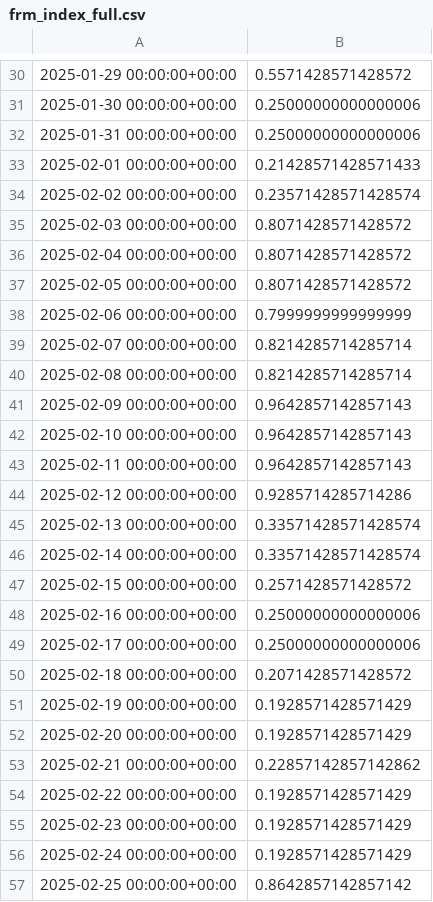
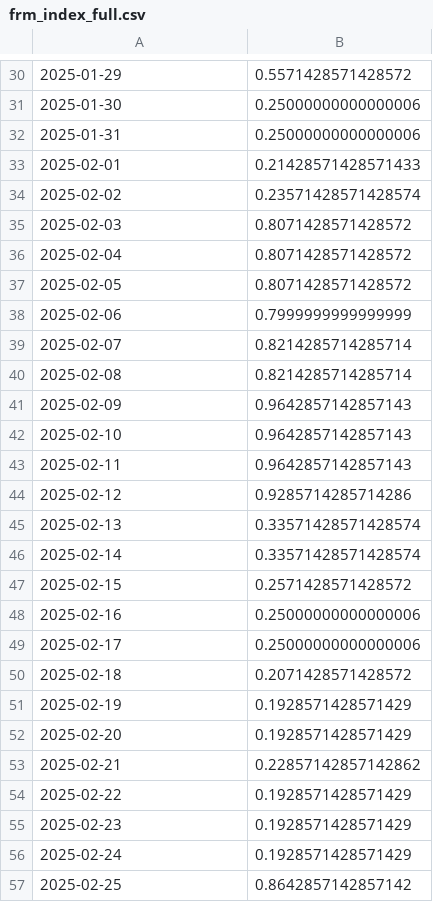
Before and after one commit to StefanGam/FRM_SD_GNN, a CSV file: outputs/frm_index_full.csv, drawn as a sheet; only a part is shown, gaps mark what is left out; the diff covers the shown part only.

```diff
--- a/outputs/frm_index_full.csv
+++ b/outputs/frm_index_full.csv
@@ -30,28 +30,28 @@
-2025-01-29 00:00:00+00:00,0.5571428571428572
-2025-01-30 00:00:00+00:00,0.25000000000000006
-2025-01-31 00:00:00+00:00,0.25000000000000006
-2025-02-01 00:00:00+00:00,0.21428571428571433
-2025-02-02 00:00:00+00:00,0.23571428571428574
-2025-02-03 00:00:00+00:00,0.8071428571428572
-2025-02-04 00:00:00+00:00,0.8071428571428572
-2025-02-05 00:00:00+00:00,0.8071428571428572
-2025-02-06 00:00:00+00:00,0.7999999999999999
-2025-02-07 00:00:00+00:00,0.8214285714285714
-2025-02-08 00:00:00+00:00,0.8214285714285714
-2025-02-09 00:00:00+00:00,0.9642857142857143
-2025-02-10 00:00:00+00:00,0.9642857142857143
-2025-02-11 00:00:00+00:00,0.9642857142857143
-2025-02-12 00:00:00+00:00,0.9285714285714286
-2025-02-13 00:00:00+00:00,0.33571428571428574
-2025-02-14 00:00:00+00:00,0.33571428571428574
-2025-02-15 00:00:00+00:00,0.2571428571428572
-2025-02-16 00:00:00+00:00,0.25000000000000006
-2025-02-17 00:00:00+00:00,0.25000000000000006
-2025-02-18 00:00:00+00:00,0.2071428571428572
-2025-02-19 00:00:00+00:00,0.1928571428571429
-2025-02-20 00:00:00+00:00,0.1928571428571429
-2025-02-21 00:00:00+00:00,0.22857142857142862
-2025-02-22 00:00:00+00:00,0.1928571428571429
-2025-02-23 00:00:00+00:00,0.1928571428571429
-2025-02-24 00:00:00+00:00,0.1928571428571429
-2025-02-25 00:00:00+00:00,0.8642857142857142
+2025-01-29,0.5571428571428572
+2025-01-30,0.25000000000000006
+2025-01-31,0.25000000000000006
+2025-02-01,0.21428571428571433
+2025-02-02,0.23571428571428574
+2025-02-03,0.8071428571428572
+2025-02-04,0.8071428571428572
+2025-02-05,0.8071428571428572
+2025-02-06,0.7999999999999999
+2025-02-07,0.8214285714285714
+2025-02-08,0.8214285714285714
+2025-02-09,0.9642857142857143
+2025-02-10,0.9642857142857143
+2025-02-11,0.9642857142857143
+2025-02-12,0.9285714285714286
+2025-02-13,0.33571428571428574
+2025-02-14,0.33571428571428574
+2025-02-15,0.2571428571428572
+2025-02-16,0.25000000000000006
+2025-02-17,0.25000000000000006
+2025-02-18,0.2071428571428572
+2025-02-19,0.1928571428571429
+2025-02-20,0.1928571428571429
+2025-02-21,0.22857142857142862
+2025-02-22,0.1928571428571429
+2025-02-23,0.1928571428571429
+2025-02-24,0.1928571428571429
+2025-02-25,0.8642857142857142
```
Also changed, not shown: 33 edited cells elsewhere in this file, outputs/lambda_mat_full.csv, 3 other files.
